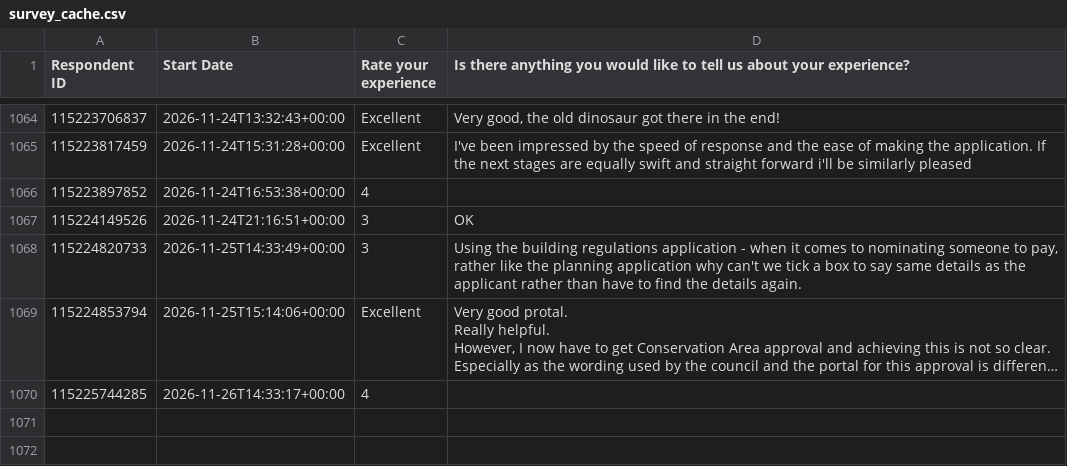
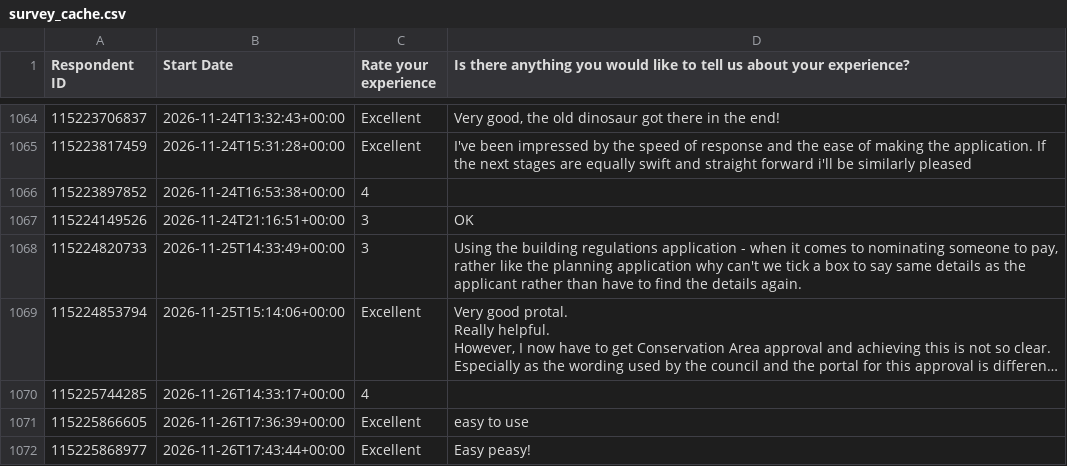
Before and after one commit to NidaAzizMirza/BCFeedback_dashboard, a CSV file: data/survey_cache.csv, drawn as a sheet; only a part is shown, gaps mark what is left out; long unchanged cells end in …; the diff names each change by its address in the sheet, - before the commit and + after, or states it on an @@ line.

```diff
--- a/data/survey_cache.csv
+++ b/data/survey_cache.csv
+row 1071: 115225866605 | 2026-11-26T17:36:39+00:00 | Excellent | easy to use
+row 1072: 115225868977 | 2026-11-26T17:43:44+00:00 | Excellent | Easy peasy!
```
Also changed, not shown: 1 other file.
